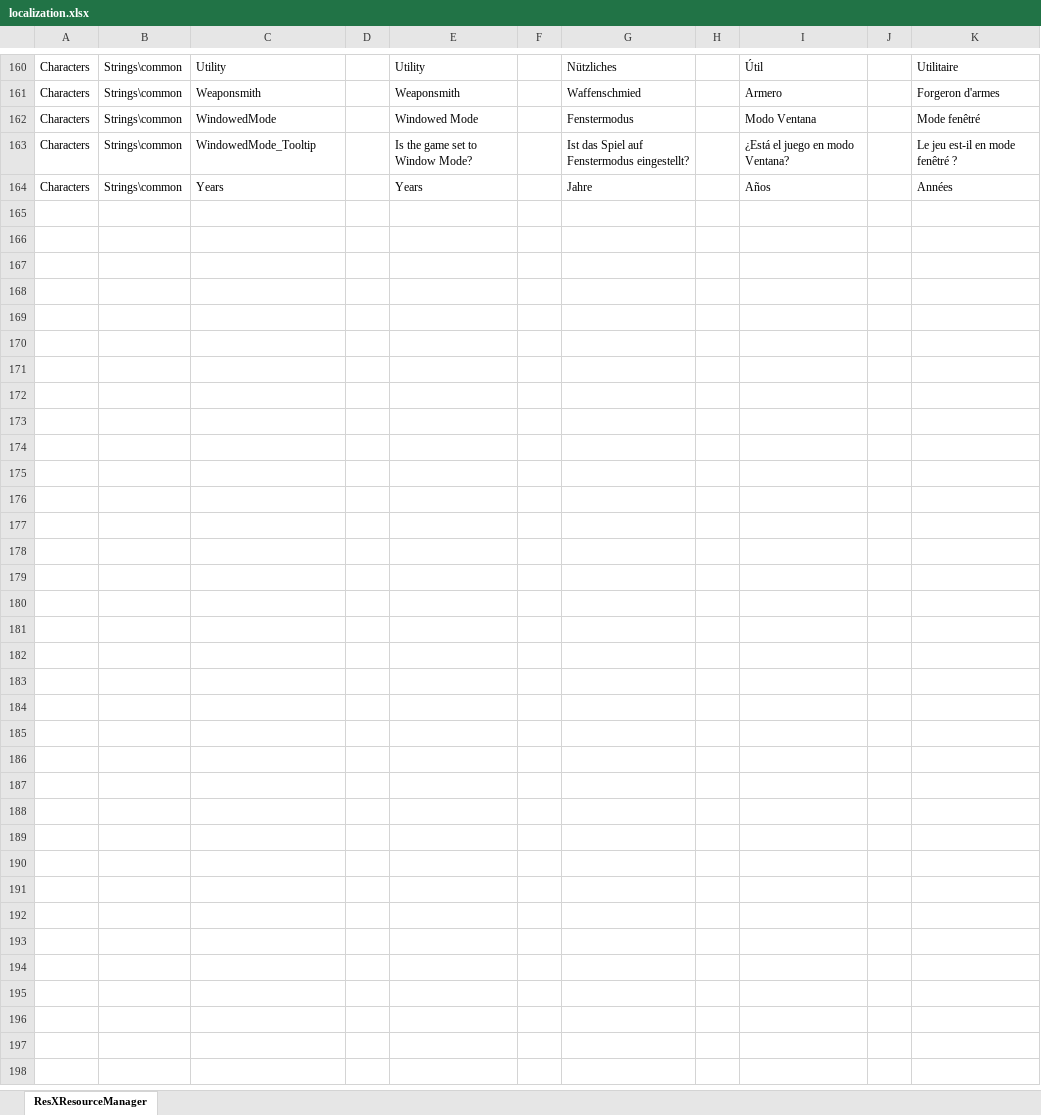
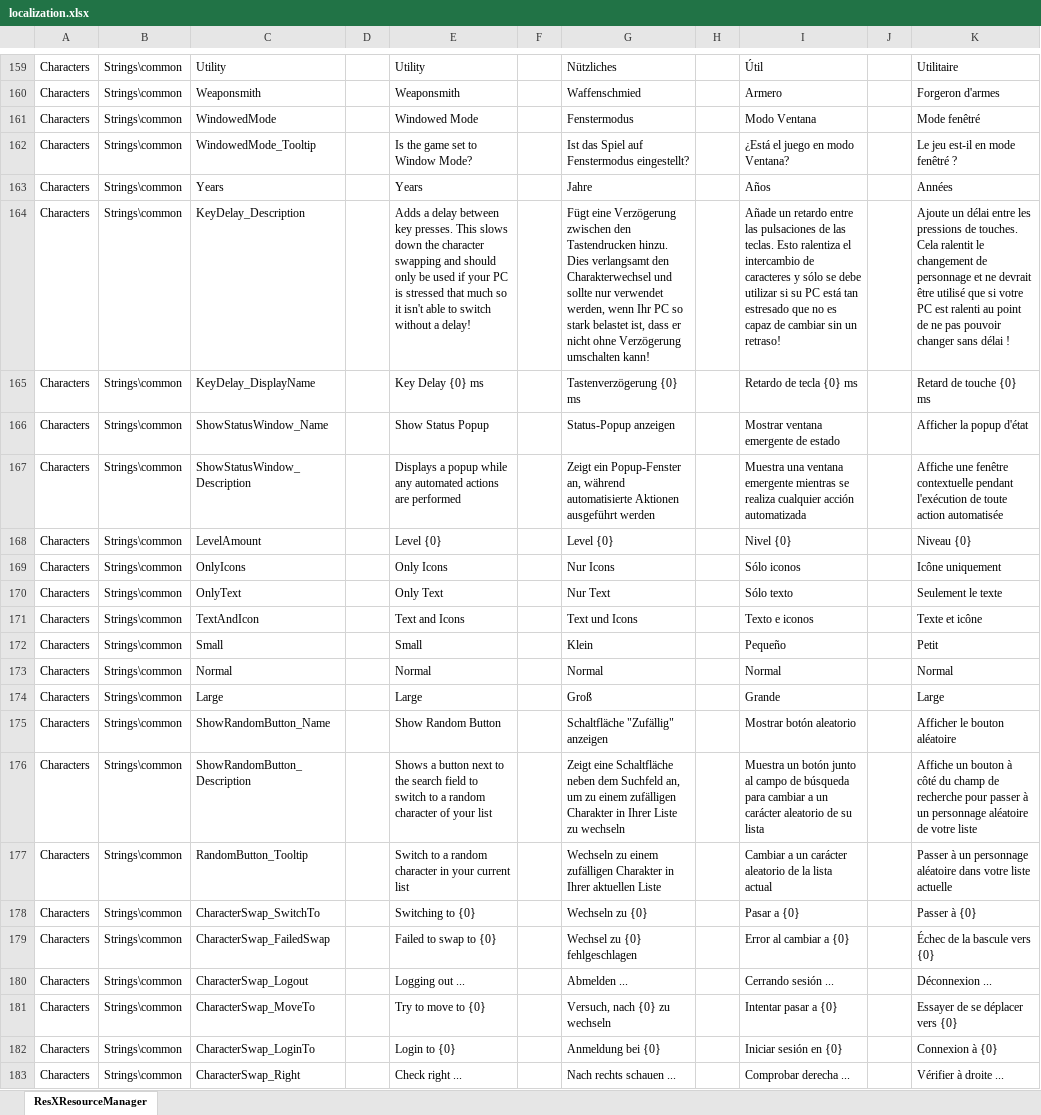
Before and after one commit to nscha/Characters, an Excel workbook: localization.xlsx, sheet ResXResourceManager, drawn as a sheet; only a part is shown, gaps mark what is left out; values as stored, in another font and other column widths than the file's, no borders; the diff covers the shown part only; the diff names each change by its address in the sheet, - before the commit and + after, or states it on an @@ line.

Commit message:
added localization strings

```diff
--- a/localization.xlsx (sheet ResXResourceManager)
+++ b/localization.xlsx (sheet ResXResourceManager)
+row 164: Characters | Strings\common | KeyDelay_Description |  | Adds a delay between key presses. This slows down the character swapping and should only be used if your PC is stressed that much so it isn't able to switch without a delay! |  | Fügt eine Verzögerung zwischen den Tastendrucken hinzu. Dies verlangsamt den Charakterwechsel und sollte nur verwendet werden, wenn Ihr PC so stark belastet ist, dass er nicht ohne Verzögerung umschalten kann! |  | Añade un retardo entre las pulsaciones de las teclas. Esto ralentiza el intercambio de caracteres y sólo se debe utilizar si su PC está tan estresado que no es capaz de cambiar sin un retraso! |  | Ajoute un délai entre les pressions de touches. Cela ralentit le changement de personnage et ne devrait être utilisé que si votre PC est ralenti au point de ne pas pouvoir changer sans délai !
+row 165: Characters | Strings\common | KeyDelay_DisplayName |  | Key Delay {0} ms |  | Tastenverzögerung {0} ms |  | Retardo de tecla {0} ms |  | Retard de touche {0} ms
+row 166: Characters | Strings\common | ShowStatusWindow_Name |  | Show Status Popup |  | Status-Popup anzeigen |  | Mostrar ventana emergente de estado |  | Afficher la popup d'état
+row 167: Characters | Strings\common | ShowStatusWindow_Description |  | Displays a popup while any automated actions are performed |  | Zeigt ein Popup-Fenster an, während automatisierte Aktionen ausgeführt werden |  | Muestra una ventana emergente mientras se realiza cualquier acción automatizada |  | Affiche une fenêtre contextuelle pendant l'exécution de toute action automatisée
+row 168: Characters | Strings\common | LevelAmount |  | Level {0} |  | Level {0} |  | Nivel {0} |  | Niveau {0}
+row 169: Characters | Strings\common | OnlyIcons |  | Only Icons |  | Nur Icons |  | Sólo iconos |  | Icône uniquement
+row 170: Characters | Strings\common | OnlyText |  | Only Text |  | Nur Text |  | Sólo texto |  | Seulement le texte
+row 171: Characters | Strings\common | TextAndIcon |  | Text and Icons |  | Text und Icons |  | Texto e iconos |  | Texte et icône
+row 172: Characters | Strings\common | Small |  | Small |  | Klein |  | Pequeño |  | Petit
+row 173: Characters | Strings\common | Normal |  | Normal |  | Normal |  | Normal |  | Normal
+row 174: Characters | Strings\common | Large |  | Large |  | Groß |  | Grande |  | Large
+row 175: Characters | Strings\common | ShowRandomButton_Name |  | Show Random Button |  | Schaltfläche "Zufällig" anzeigen |  | Mostrar botón aleatorio |  | Afficher le bouton aléatoire
+row 176: Characters | Strings\common | ShowRandomButton_Description |  | Shows a button next to the search field to switch to a random character of your list |  | Zeigt eine Schaltfläche neben dem Suchfeld an, um zu einem zufälligen Charakter in Ihrer Liste zu wechseln |  | Muestra un botón junto al campo de búsqueda para cambiar a un carácter aleatorio de su lista |  | Affiche un bouton à côté du champ de recherche pour passer à un personnage aléatoire de votre liste
+row 177: Characters | Strings\common | RandomButton_Tooltip |  | Switch to a random character in your current list |  | Wechseln zu einem zufälligen Charakter in Ihrer aktuellen Liste |  | Cambiar a un carácter aleatorio de la lista actual |  | Passer à un personnage aléatoire dans votre liste actuelle
+row 178: Characters | Strings\common | CharacterSwap_SwitchTo |  | Switching to {0} |  | Wechseln zu {0} |  | Pasar a {0} |  | Passer à {0}
+row 179: Characters | Strings\common | CharacterSwap_FailedSwap |  | Failed to swap to {0} |  | Wechsel zu {0} fehlgeschlagen |  | Error al cambiar a {0} |  | Échec de la bascule vers {0}
+row 180: Characters | Strings\common | CharacterSwap_Logout |  | Logging out ... |  | Abmelden ... |  | Cerrando sesión ... |  | Déconnexion ...
+row 181: Characters | Strings\common | CharacterSwap_MoveTo |  | Try to move to {0} |  | Versuch, nach {0} zu wechseln |  | Intentar pasar a {0} |  | Essayer de se déplacer vers {0}
+row 182: Characters | Strings\common | CharacterSwap_LoginTo |  | Login to {0} |  | Anmeldung bei {0} |  | Iniciar sesión en {0} |  | Connexion à {0}
+row 183: Characters | Strings\common | CharacterSwap_Right |  | Check right ... |  | Nach rechts schauen ... |  | Comprobar derecha ... |  | Vérifier à droite ...
```
Also changed, not shown: 11 added rows, 1 removed row and 35 edited cells elsewhere in this sheet, 3 other files.
